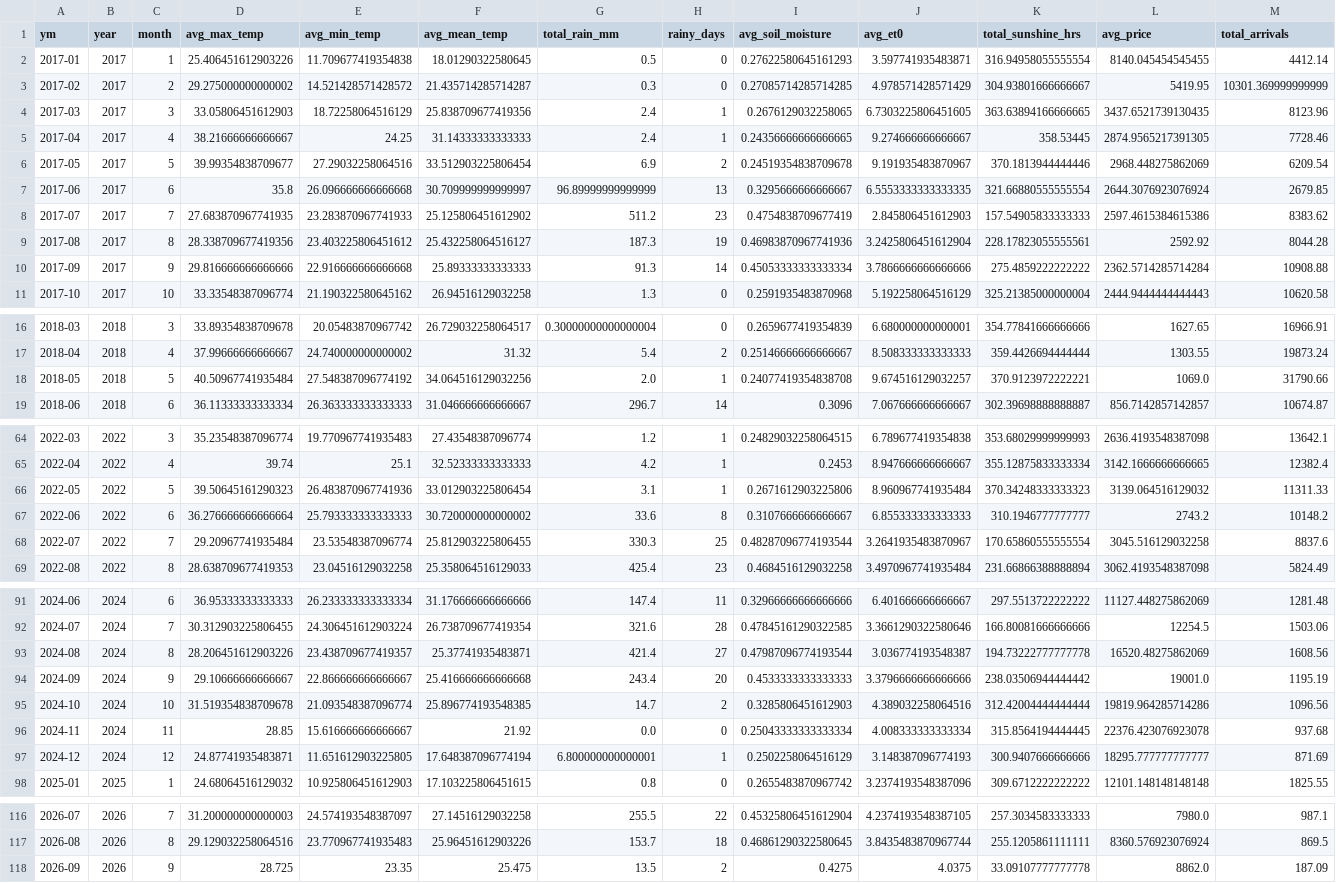
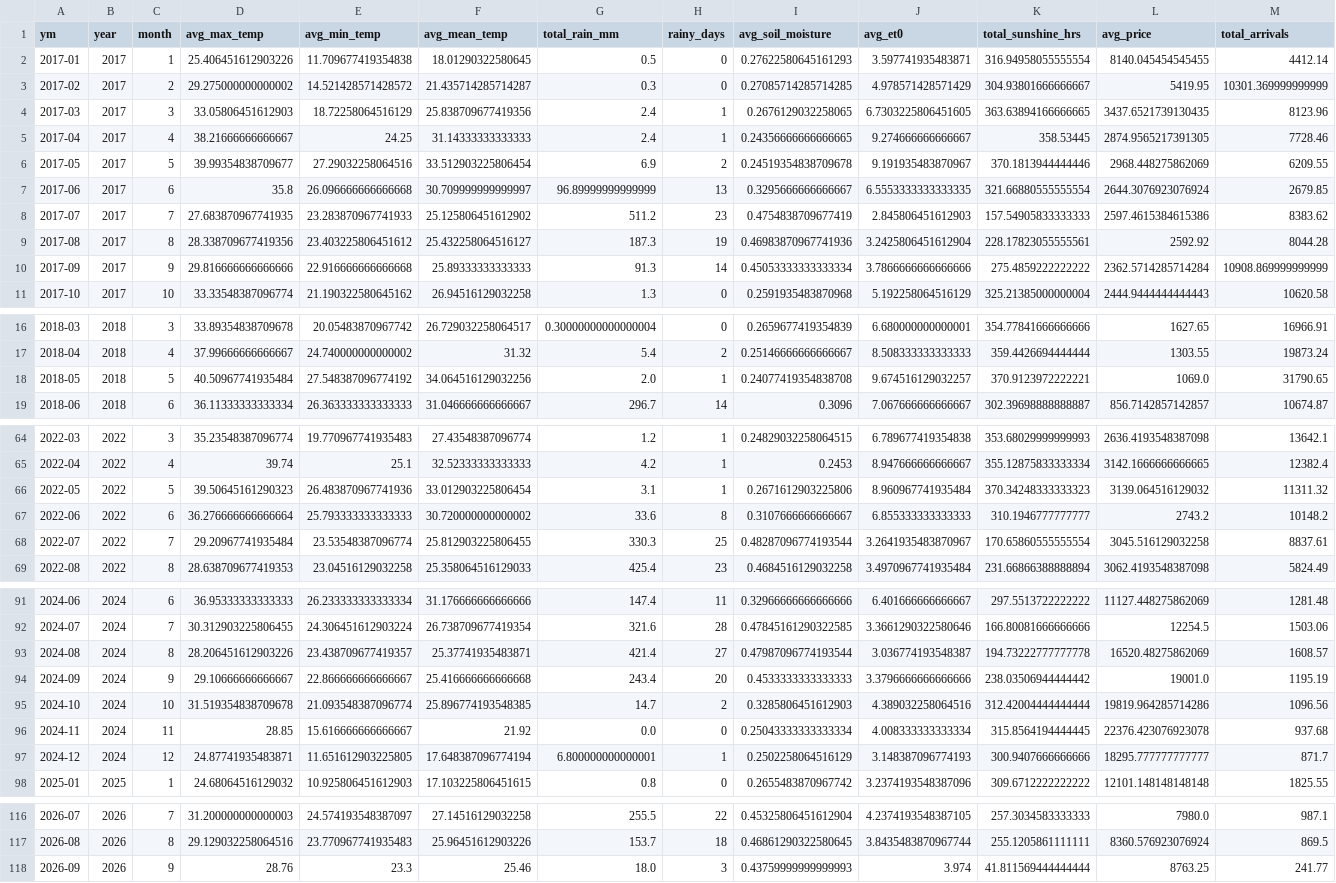
Before and after one commit to Prayas-dev-acc/mandi, a CSV file: weather_monthly.csv, drawn as a sheet; only a part is shown, gaps mark what is left out; the diff covers the shown part only.

```diff
--- a/weather_monthly.csv
+++ b/weather_monthly.csv
@@ -5,3 +5,3 @@ ym,year,month,avg_max_temp,avg_min_temp,avg_mean_temp,total_rain_mm,rainy_days,a
 2017-04,2017,4,38.21666666666667,24.25,31.14333333333333,2.4,1,0.24356666666666665,9.274666666666667,358.53445,2874.9565217391305,7728.46
-2017-05,2017,5,39.99354838709677,27.29032258064516,33.512903225806454,6.9,2,0.24519354838709678,9.191935483870967,370.1813944444446,2968.448275862069,6209.54
+2017-05,2017,5,39.99354838709677,27.29032258064516,33.512903225806454,6.9,2,0.24519354838709678,9.191935483870967,370.1813944444446,2968.448275862069,6209.55
 2017-06,2017,6,35.8,26.096666666666668,30.709999999999997,96.89999999999999,13,0.3295666666666667,6.5553333333333335,321.66880555555554,2644.3076923076924,2679.85
@@ -9,3 +9,3 @@ ym,year,month,avg_max_temp,avg_min_temp,avg_mean_temp,total_rain_mm,rainy_days,a
 2017-08,2017,8,28.338709677419356,23.403225806451612,25.432258064516127,187.3,19,0.46983870967741936,3.2425806451612904,228.17823055555561,2592.92,8044.28
-2017-09,2017,9,29.816666666666666,22.916666666666668,25.89333333333333,91.3,14,0.45053333333333334,3.7866666666666666,275.4859222222222,2362.5714285714284,10908.88
+2017-09,2017,9,29.816666666666666,22.916666666666668,25.89333333333333,91.3,14,0.45053333333333334,3.7866666666666666,275.4859222222222,2362.5714285714284,10908.869999999999
 2017-10,2017,10,33.33548387096774,21.190322580645162,26.94516129032258,1.3,0,0.2591935483870968,5.192258064516129,325.21385000000004,2444.9444444444443,10620.58
@@ -17,3 +17,3 @@ ym,year,month,avg_max_temp,avg_min_temp,avg_mean_temp,total_rain_mm,rainy_days,a
 2018-04,2018,4,37.99666666666667,24.740000000000002,31.32,5.4,2,0.25146666666666667,8.508333333333333,359.4426694444444,1303.55,19873.24
-2018-05,2018,5,40.50967741935484,27.548387096774192,34.064516129032256,2.0,1,0.24077419354838708,9.674516129032257,370.9123972222221,1069.0,31790.66
+2018-05,2018,5,40.50967741935484,27.548387096774192,34.064516129032256,2.0,1,0.24077419354838708,9.674516129032257,370.9123972222221,1069.0,31790.65
 2018-06,2018,6,36.11333333333334,26.363333333333333,31.046666666666667,296.7,14,0.3096,7.067666666666667,302.39698888888887,856.7142857142857,10674.87
@@ -65,5 +65,5 @@ ym,year,month,avg_max_temp,avg_min_temp,avg_mean_temp,total_rain_mm,rainy_days,a
 2022-04,2022,4,39.74,25.1,32.52333333333333,4.2,1,0.2453,8.947666666666667,355.12875833333334,3142.1666666666665,12382.4
-2022-05,2022,5,39.50645161290323,26.483870967741936,33.012903225806454,3.1,1,0.2671612903225806,8.960967741935484,370.34248333333323,3139.064516129032,11311.33
+2022-05,2022,5,39.50645161290323,26.483870967741936,33.012903225806454,3.1,1,0.2671612903225806,8.960967741935484,370.34248333333323,3139.064516129032,11311.32
 2022-06,2022,6,36.276666666666664,25.793333333333333,30.720000000000002,33.6,8,0.3107666666666667,6.855333333333333,310.1946777777777,2743.2,10148.2
-2022-07,2022,7,29.20967741935484,23.53548387096774,25.812903225806455,330.3,25,0.48287096774193544,3.2641935483870967,170.65860555555554,3045.516129032258,8837.6
+2022-07,2022,7,29.20967741935484,23.53548387096774,25.812903225806455,330.3,25,0.48287096774193544,3.2641935483870967,170.65860555555554,3045.516129032258,8837.61
 2022-08,2022,8,28.638709677419353,23.04516129032258,25.358064516129033,425.4,23,0.4684516129032258,3.4970967741935484,231.66866388888894,3062.4193548387098,5824.49
@@ -92,3 +92,3 @@ ym,year,month,avg_max_temp,avg_min_temp,avg_mean_temp,total_rain_mm,rainy_days,a
 2024-07,2024,7,30.312903225806455,24.306451612903224,26.738709677419354,321.6,28,0.47845161290322585,3.3661290322580646,166.80081666666666,12254.5,1503.06
-2024-08,2024,8,28.206451612903226,23.438709677419357,25.37741935483871,421.4,27,0.47987096774193544,3.036774193548387,194.73222777777778,16520.48275862069,1608.56
+2024-08,2024,8,28.206451612903226,23.438709677419357,25.37741935483871,421.4,27,0.47987096774193544,3.036774193548387,194.73222777777778,16520.48275862069,1608.57
 2024-09,2024,9,29.10666666666667,22.866666666666667,25.416666666666668,243.4,20,0.4533333333333333,3.3796666666666666,238.03506944444442,19001.0,1195.19
@@ -96,3 +96,3 @@ ym,year,month,avg_max_temp,avg_min_temp,avg_mean_temp,total_rain_mm,rainy_days,a
 2024-11,2024,11,28.85,15.616666666666667,21.92,0.0,0,0.25043333333333334,4.008333333333334,315.8564194444445,22376.423076923078,937.68
-2024-12,2024,12,24.87741935483871,11.651612903225805,17.648387096774194,6.800000000000001,1,0.2502258064516129,3.148387096774193,300.9407666666666,18295.777777777777,871.69
+2024-12,2024,12,24.87741935483871,11.651612903225805,17.648387096774194,6.800000000000001,1,0.2502258064516129,3.148387096774193,300.9407666666666,18295.777777777777,871.7
 2025-01,2025,1,24.68064516129032,10.925806451612903,17.103225806451615,0.8,0,0.2655483870967742,3.2374193548387096,309.6712222222222,12101.148148148148,1825.55
@@ -117,2 +117,2 @@ ym,year,month,avg_max_temp,avg_min_temp,avg_mean_temp,total_rain_mm,rainy_days,a
 2026-08,2026,8,29.129032258064516,23.770967741935483,25.96451612903226,153.7,18,0.46861290322580645,3.8435483870967744,255.1205861111111,8360.576923076924,869.5
-2026-09,2026,9,28.725,23.35,25.475,13.5,2,0.4275,4.0375,33.09107777777778,8862.0,187.09
+2026-09,2026,9,28.76,23.3,25.46,18.0,3,0.43759999999999993,3.974,41.811569444444444,8763.25,241.77
```
Also changed, not shown: 3 edited cells elsewhere in this file, 2 other files.
